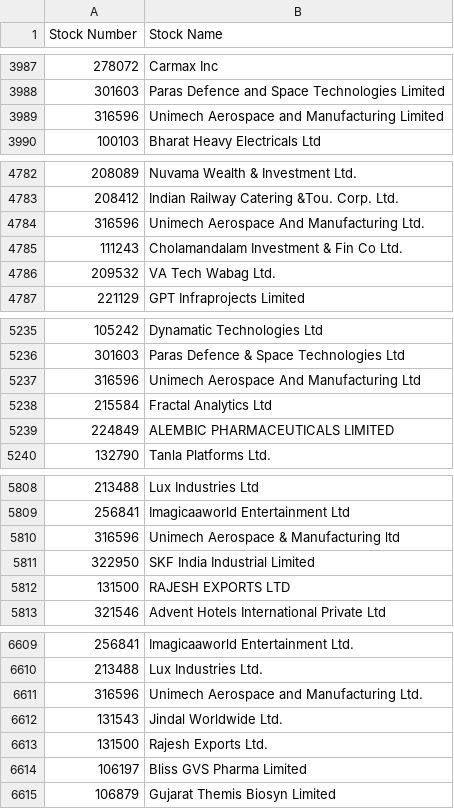
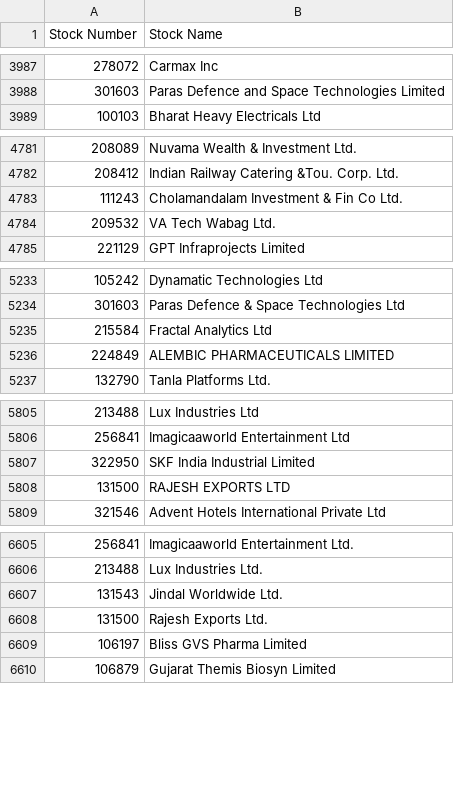
Before and after one commit to nikunjbaheti/MF_Debt_Holdings, a CSV file: StkCode.csv, drawn as a sheet; only a part is shown, gaps mark what is left out; the diff names each change by its address in the sheet, - before the commit and + after, or states it on an @@ line.

```diff
--- a/StkCode.csv
+++ b/StkCode.csv
-row 3989: 316596 | Unimech Aerospace and Manufacturing Limited
-row 4784: 316596 | Unimech Aerospace And Manufacturing Ltd.
-row 5237: 316596 | Unimech Aerospace And Manufacturing Ltd
-row 5810: 316596 | Unimech Aerospace & Manufacturing ltd
-row 6611: 316596 | Unimech Aerospace and Manufacturing Ltd.
```
